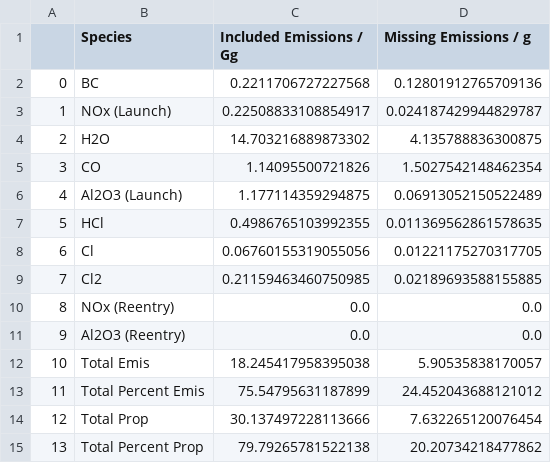
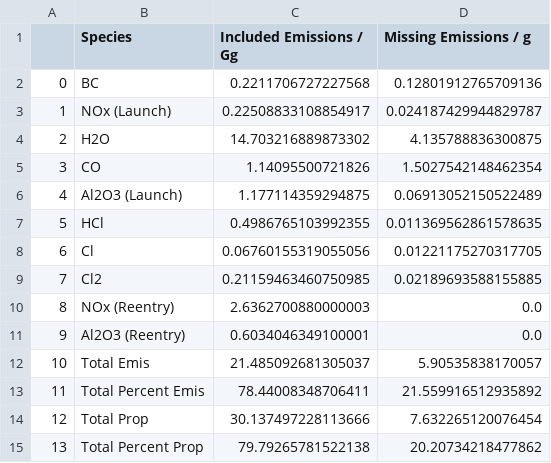
Before and after one commit to cbarker211/Improved_Emission_Profile, a CSV file: Emission_Output/EmissionTotals_2020.csv, drawn as a sheet.

Commit message:
New emission outputs.

```diff
--- a/Emission_Output/EmissionTotals_2020.csv
+++ b/Emission_Output/EmissionTotals_2020.csv
@@ -9,6 +9,6 @@
 7,Cl2,0.21159463460750985,0.02189693588155885
-8,NOx (Reentry),0.0,0.0
-9,Al2O3 (Reentry),0.0,0.0
-10,Total Emis,18.245417958395038,5.90535838170057
-11,Total Percent Emis,75.54795631187899,24.452043688121012
+8,NOx (Reentry),2.6362700880000003,0.0
+9,Al2O3 (Reentry),0.6034046349100001,0.0
+10,Total Emis,21.485092681305037,5.90535838170057
+11,Total Percent Emis,78.44008348706411,21.559916512935892
 12,Total Prop,30.137497228113666,7.632265120076454
```
Also changed, not shown: Emission_Output/EmissionTotals_2021.csv, Emission_Output/EmissionTotals_2022.csv, 6 other files.
